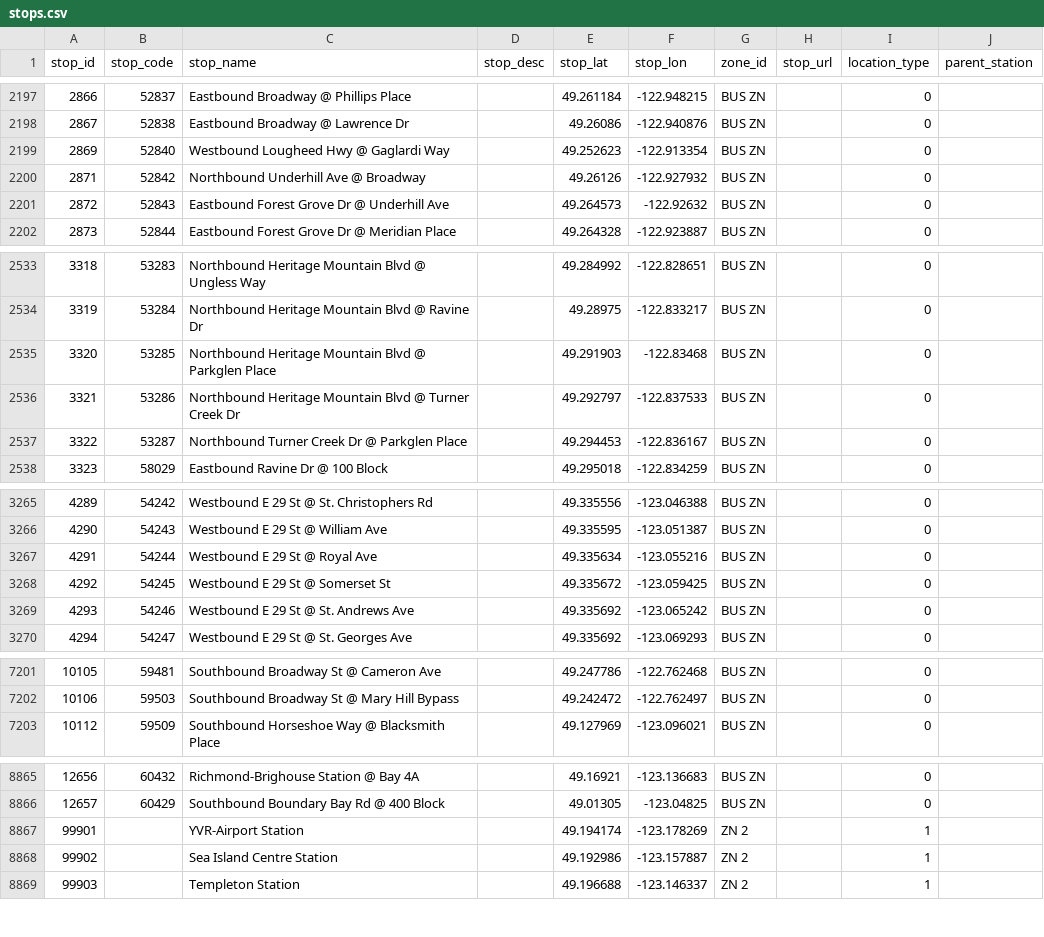
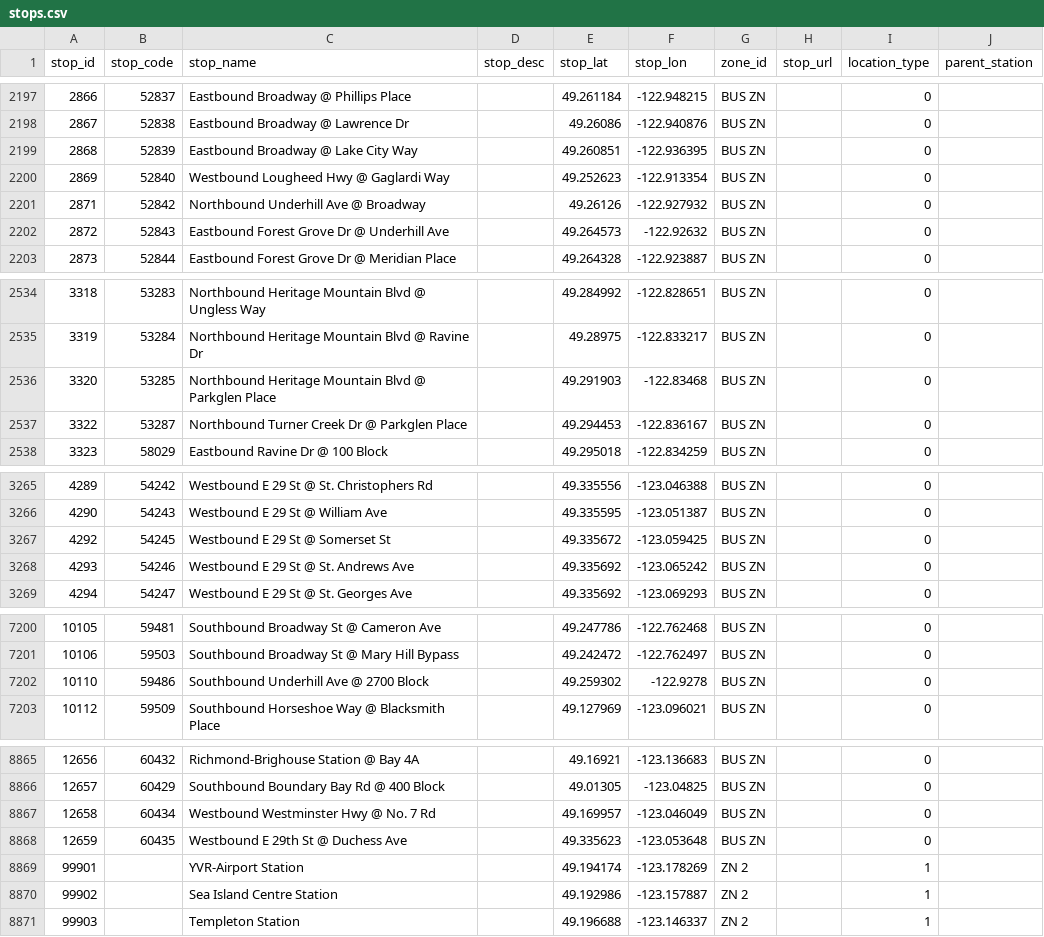
Before and after one commit to carsonyl/translink-derived-datasets, a CSV file: datasets/stops.csv, drawn as a sheet; only a part is shown, gaps mark what is left out; the diff covers the shown part only.

Commit message:
Stops 2019-12-06.

```diff
--- a/datasets/stops.csv
+++ b/datasets/stops.csv
@@ -2198,2 +2198,3 @@ stop_id,stop_code,stop_name,stop_desc,stop_lat,stop_lon,zone_id,stop_url,locatio
 2867,52838,Eastbound Broadway @ Lawrence Dr,,49.26086,-122.940876,BUS ZN,,0,
+2868,52839,Eastbound Broadway @ Lake City Way,,49.260851,-122.936395,BUS ZN,,0,
 2869,52840,Westbound Lougheed Hwy @ Gaglardi Way,,49.252623,-122.913354,BUS ZN,,0,
@@ -2535,3 +2536,2 @@ stop_id,stop_code,stop_name,stop_desc,stop_lat,stop_lon,zone_id,stop_url,locatio
 3320,53285,Northbound Heritage Mountain Blvd @ Parkglen Place,,49.291903,-122.83468,BUS ZN,,0,
-3321,53286,Northbound Heritage Mountain Blvd @ Turner Creek Dr,,49.292797,-122.837533,BUS ZN,,0,
 3322,53287,Northbound Turner Creek Dr @ Parkglen Place,,49.294453,-122.836167,BUS ZN,,0,
@@ -3266,3 +3266,2 @@ stop_id,stop_code,stop_name,stop_desc,stop_lat,stop_lon,zone_id,stop_url,locatio
 4290,54243,Westbound E 29 St @ William Ave,,49.335595,-123.051387,BUS ZN,,0,
-4291,54244,Westbound E 29 St @ Royal Ave,,49.335634,-123.055216,BUS ZN,,0,
 4292,54245,Westbound E 29 St @ Somerset St,,49.335672,-123.059425,BUS ZN,,0,
@@ -7202,2 +7201,3 @@ stop_id,stop_code,stop_name,stop_desc,stop_lat,stop_lon,zone_id,stop_url,locatio
 10106,59503,Southbound Broadway St @ Mary Hill Bypass,,49.242472,-122.762497,BUS ZN,,0,
+10110,59486,Southbound Underhill Ave @ 2700 Block,,49.259302,-122.9278,BUS ZN,,0,
 10112,59509,Southbound Horseshoe Way @ Blacksmith Place,,49.127969,-123.096021,BUS ZN,,0,
@@ -8866,2 +8866,4 @@ stop_id,stop_code,stop_name,stop_desc,stop_lat,stop_lon,zone_id,stop_url,locatio
 12657,60429,Southbound Boundary Bay Rd @ 400 Block,,49.01305,-123.04825,BUS ZN,,0,
+12658,60434,Westbound Westminster Hwy @ No. 7 Rd,,49.169957,-123.046049,BUS ZN,,0,
+12659,60435,Westbound E 29th St @ Duchess Ave,,49.335623,-123.053648,BUS ZN,,0,
 99901,,YVR-Airport Station,,49.194174,-123.178269,ZN 2,,1,
```
Also changed, not shown: 8 edited cells elsewhere in this file, 1 other file.
